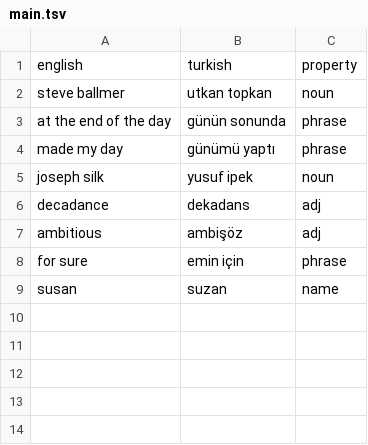
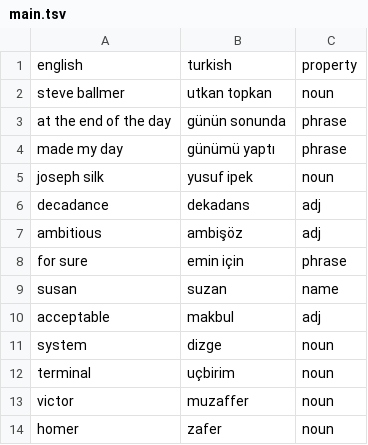
Before and after one commit to ekorekt/Turklish, a TSV file: main.tsv, drawn as a sheet.

Commit message:
Update main.tsv

```diff
--- a/main.tsv
+++ b/main.tsv
@@ -9 +9,6 @@ for sure	emin için	phrase
 susan	suzan	name
+acceptable	makbul	adj
+system	dizge	noun
+terminal	uçbirim	noun
+victor	muzaffer	noun
+homer	zafer	noun
```
